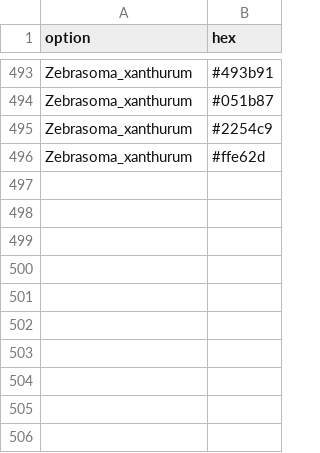
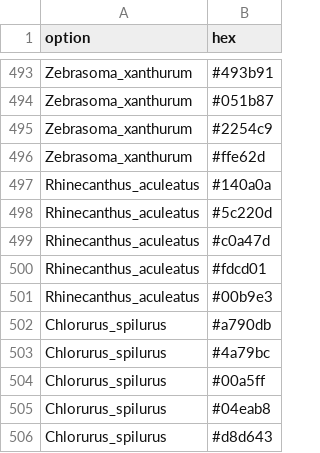
Before and after one commit to nschiett/fishualize, a CSV file: data/fishcolors.csv, drawn as a sheet; only a part is shown, gaps mark what is left out; the diff names each change by its address in the sheet, - before the commit and + after, or states it on an @@ line.

```diff
--- a/data/fishcolors.csv
+++ b/data/fishcolors.csv
+row 497: Rhinecanthus_aculeatus | #140a0a
+row 498: Rhinecanthus_aculeatus | #5c220d
+row 499: Rhinecanthus_aculeatus | #c0a47d
+row 500: Rhinecanthus_aculeatus | #fdcd01
+row 501: Rhinecanthus_aculeatus | #00b9e3
+row 502: Chlorurus_spilurus | #a790db
+row 503: Chlorurus_spilurus | #4a79bc
+row 504: Chlorurus_spilurus | #00a5ff
+row 505: Chlorurus_spilurus | #04eab8
+row 506: Chlorurus_spilurus | #d8d643
```
Also changed, not shown: 2 other files.
